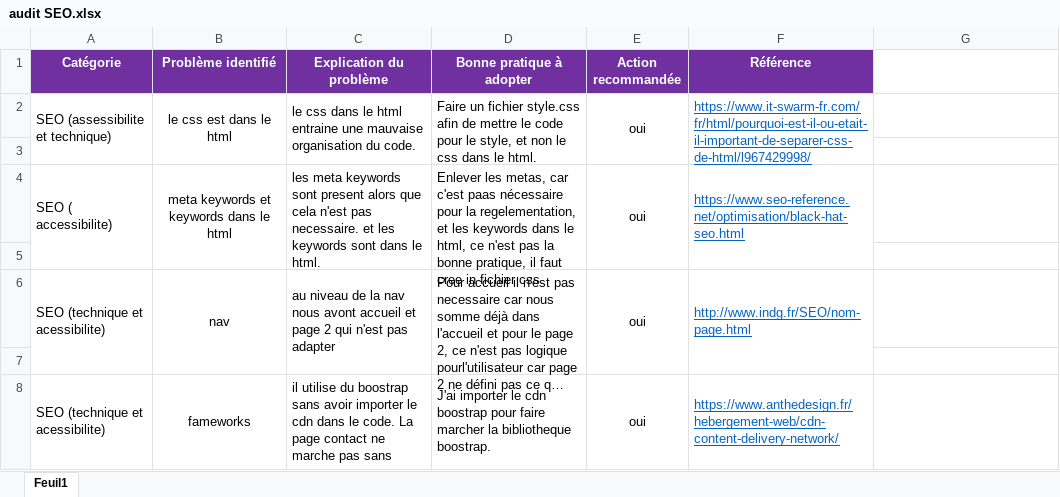
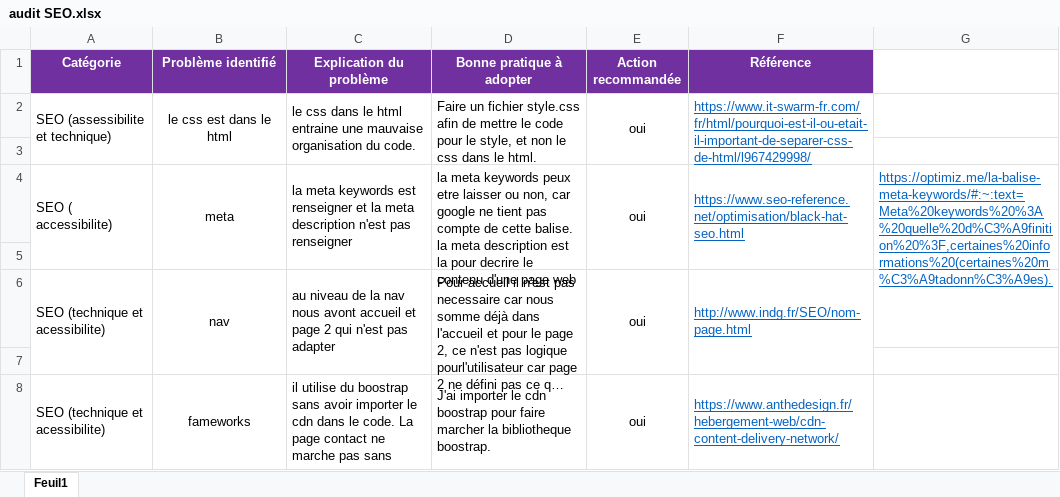
Before and after one commit to anaiscrenier/projet4, an Excel workbook: image présentation/audit SEO.xlsx, sheet Feuil1, drawn as a sheet; only a part is shown; long unchanged cells end in …; values as stored, in another font and other column widths than the file's, no borders; the diff names each change by its address in the sheet, - before the commit and + after, or states it on an @@ line.

```diff
--- a/image présentation/audit SEO.xlsx (sheet Feuil1)
+++ b/image présentation/audit SEO.xlsx (sheet Feuil1)
-B4 (Problème identifié): meta keywords et keywords dans le html
+B4 (Problème identifié): meta
-C4 (Explication du problème): les meta keywords sont present alors que cela n'est pas necessaire. et les keywords sont dans le html.
+C4 (Explication du problème): la meta keywords est renseigner et la meta description n'est pas renseigner
-D4 (Bonne pratique à adopter): Enlever les metas, car c'est paas nécessaire pour la regelementation, et les keywords dans le html, ce n'est pas la bonne pratique, il faut cree in fichier css.
+D4 (Bonne pratique à adopter): la meta keywords peux etre laisser ou non, car google ne tient pas compte de cette balise. la meta description est la pour decrire le contenu d'une page web
-G4: (empty)
+G4: https://optimiz.me/la-balise-meta-keywords/#:~:text=Meta%20keywords%20%3A%20quelle%20d%C3%A9finition%20%3F,certaines%20informations%20(certaines%20m%C3%A9tadonn%C3%A9es).
+G4:G5 merged
```
Also changed, not shown: 37 other files.
